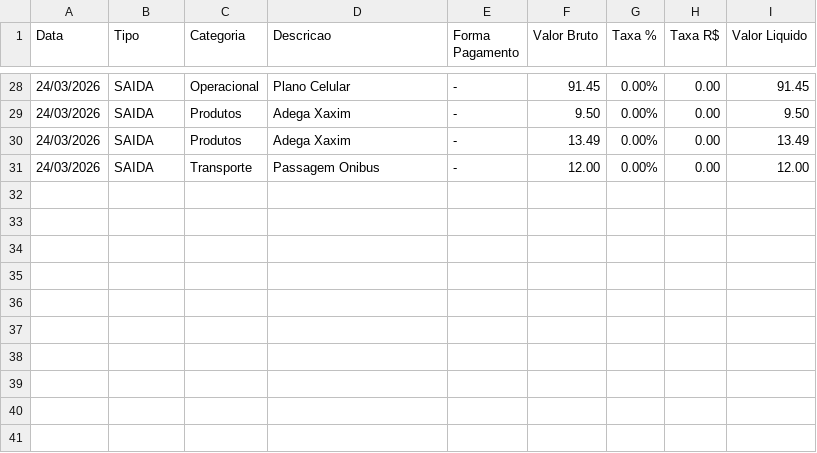
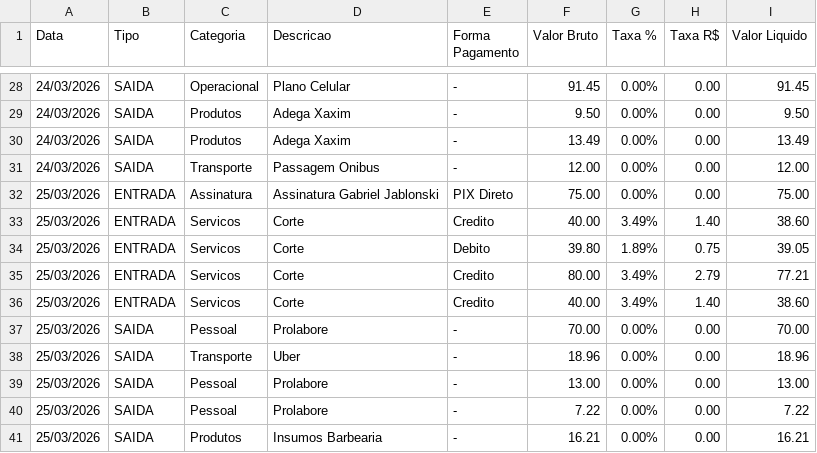
Before and after one commit to jctrafegoqualificado-dev/lordofbarba-dashboard, a CSV file: financeiro.csv, drawn as a sheet; only a part is shown, gaps mark what is left out; the diff names each change by its address in the sheet, - before the commit and + after, or states it on an @@ line.

Commit message:
25/03: entradas, saídas e novo assinante Gabriel Jablonski

```diff
--- a/financeiro.csv
+++ b/financeiro.csv
+row 32: 25/03/2026 | ENTRADA | Assinatura | Assinatura Gabriel Jablonski | PIX Direto | 75.00 | 0.00% | 0.00 | 75.00
+row 33: 25/03/2026 | ENTRADA | Servicos | Corte | Credito | 40.00 | 3.49% | 1.40 | 38.60
+row 34: 25/03/2026 | ENTRADA | Servicos | Corte | Debito | 39.80 | 1.89% | 0.75 | 39.05
+row 35: 25/03/2026 | ENTRADA | Servicos | Corte | Credito | 80.00 | 3.49% | 2.79 | 77.21
+row 36: 25/03/2026 | ENTRADA | Servicos | Corte | Credito | 40.00 | 3.49% | 1.40 | 38.60
+row 37: 25/03/2026 | SAIDA | Pessoal | Prolabore | - | 70.00 | 0.00% | 0.00 | 70.00
+row 38: 25/03/2026 | SAIDA | Transporte | Uber | - | 18.96 | 0.00% | 0.00 | 18.96
+row 39: 25/03/2026 | SAIDA | Pessoal | Prolabore | - | 13.00 | 0.00% | 0.00 | 13.00
+row 40: 25/03/2026 | SAIDA | Pessoal | Prolabore | - | 7.22 | 0.00% | 0.00 | 7.22
+row 41: 25/03/2026 | SAIDA | Produtos | Insumos Barbearia | - | 16.21 | 0.00% | 0.00 | 16.21
```
Also changed, not shown: clientes.csv, 9 other files.
